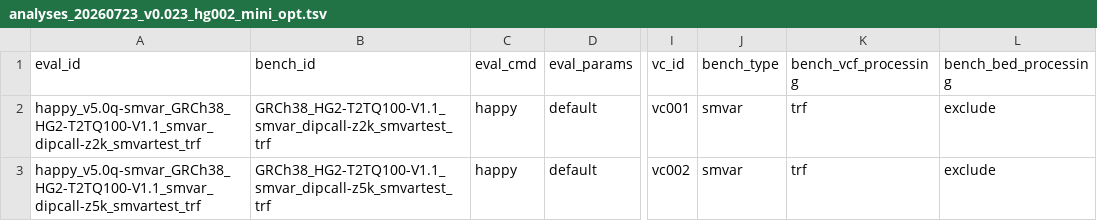
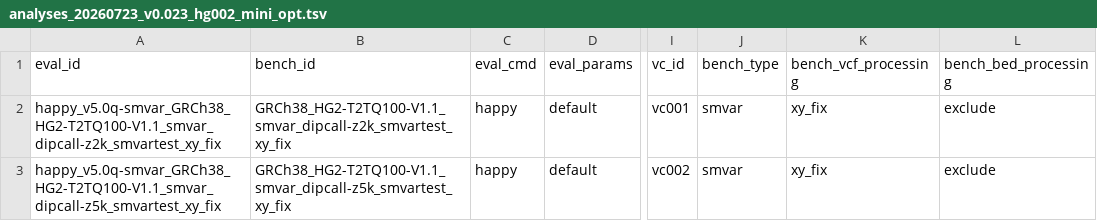
Before and after one commit to usnistgov/defrabb, a TSV file: config/analyses_20260723_v0.023_hg002_mini_opt.tsv, drawn as a sheet; only a part is shown, gaps mark what is left out; the diff names each change by its address in the sheet, - before the commit and + after, or states it on an @@ line.

```diff
--- a/config/analyses_20260723_v0.023_hg002_mini_opt.tsv
+++ b/config/analyses_20260723_v0.023_hg002_mini_opt.tsv
-A2 (eval_id): happy_v5.0q-smvar_GRCh38_HG2-T2TQ100-V1.1_smvar_dipcall-z2k_smvartest_trf
+A2 (eval_id): happy_v5.0q-smvar_GRCh38_HG2-T2TQ100-V1.1_smvar_dipcall-z2k_smvartest_xy_fix
-B2 (bench_id): GRCh38_HG2-T2TQ100-V1.1_smvar_dipcall-z2k_smvartest_trf
+B2 (bench_id): GRCh38_HG2-T2TQ100-V1.1_smvar_dipcall-z2k_smvartest_xy_fix
-K2:K3 (bench_vcf_processing): trf
+K2:K3 (bench_vcf_processing): xy_fix
-A3 (eval_id): happy_v5.0q-smvar_GRCh38_HG2-T2TQ100-V1.1_smvar_dipcall-z5k_smvartest_trf
+A3 (eval_id): happy_v5.0q-smvar_GRCh38_HG2-T2TQ100-V1.1_smvar_dipcall-z5k_smvartest_xy_fix
-B3 (bench_id): GRCh38_HG2-T2TQ100-V1.1_smvar_dipcall-z5k_smvartest_trf
+B3 (bench_id): GRCh38_HG2-T2TQ100-V1.1_smvar_dipcall-z5k_smvartest_xy_fix
```
Also changed, not shown: 12 other files.
